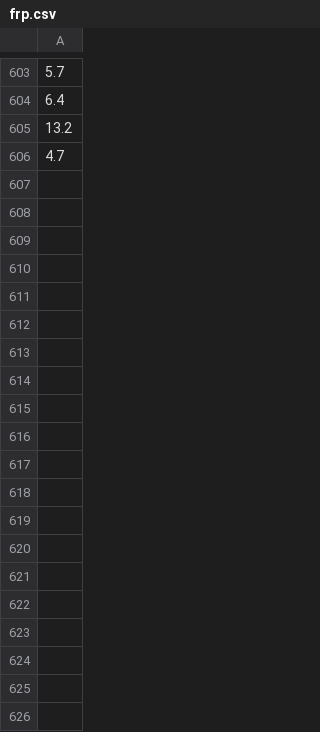
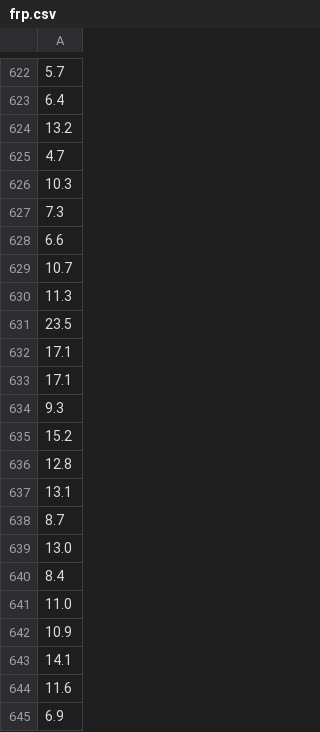
Before and after one commit to AoWangPhilly/ceres, a CSV file: website/frp.csv, drawn as a sheet; only a part is shown, gaps mark what is left out; the diff covers the shown part only; the diff names each change by its address in the sheet, - before the commit and + after, or states it on an @@ line.

Commit message:
Update wildfire data

```diff
--- a/website/frp.csv
+++ b/website/frp.csv
+row 626: 10.3
+row 627: 7.3
+row 628: 6.6
+row 629: 10.7
+row 630: 11.3
+row 631: 23.5
+row 632: 17.1
+row 633: 17.1
+row 634: 9.3
+row 635: 15.2
+row 636: 12.8
+row 637: 13.1
+row 638: 8.7
+row 639: 13.0
+row 640: 8.4
+row 641: 11.0
+row 642: 10.9
+row 643: 14.1
+row 644: 11.6
+row 645: 6.9
```
Also changed, not shown: 73 added rows elsewhere in this file, 1 other file.
